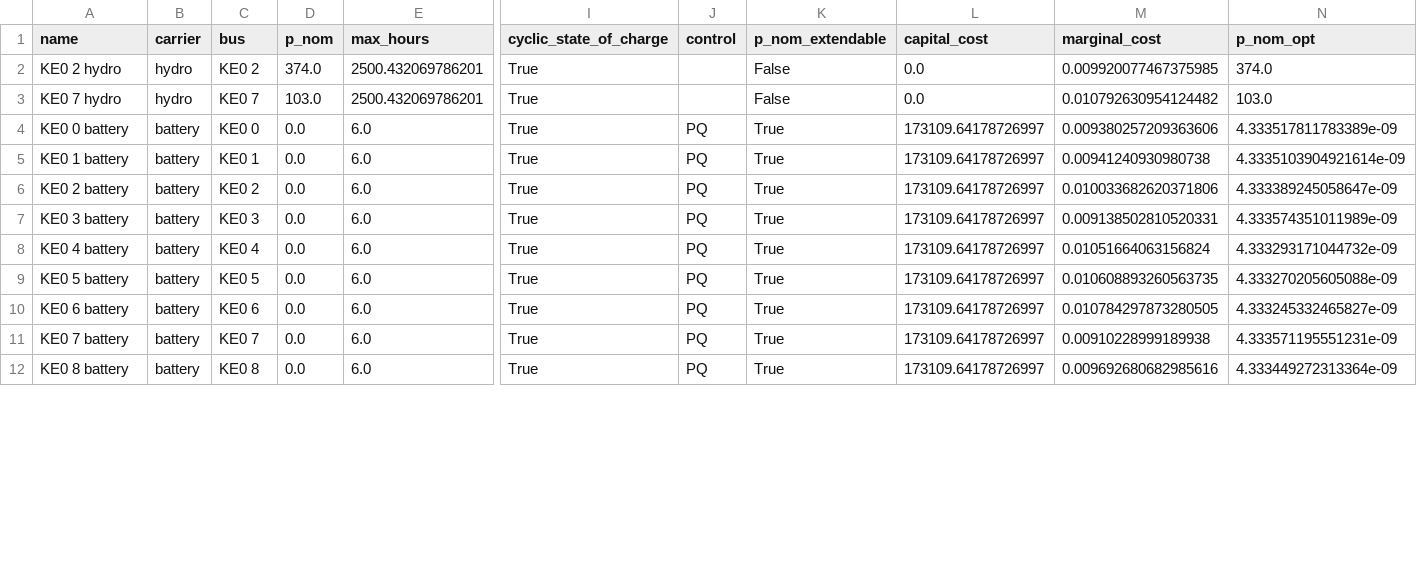
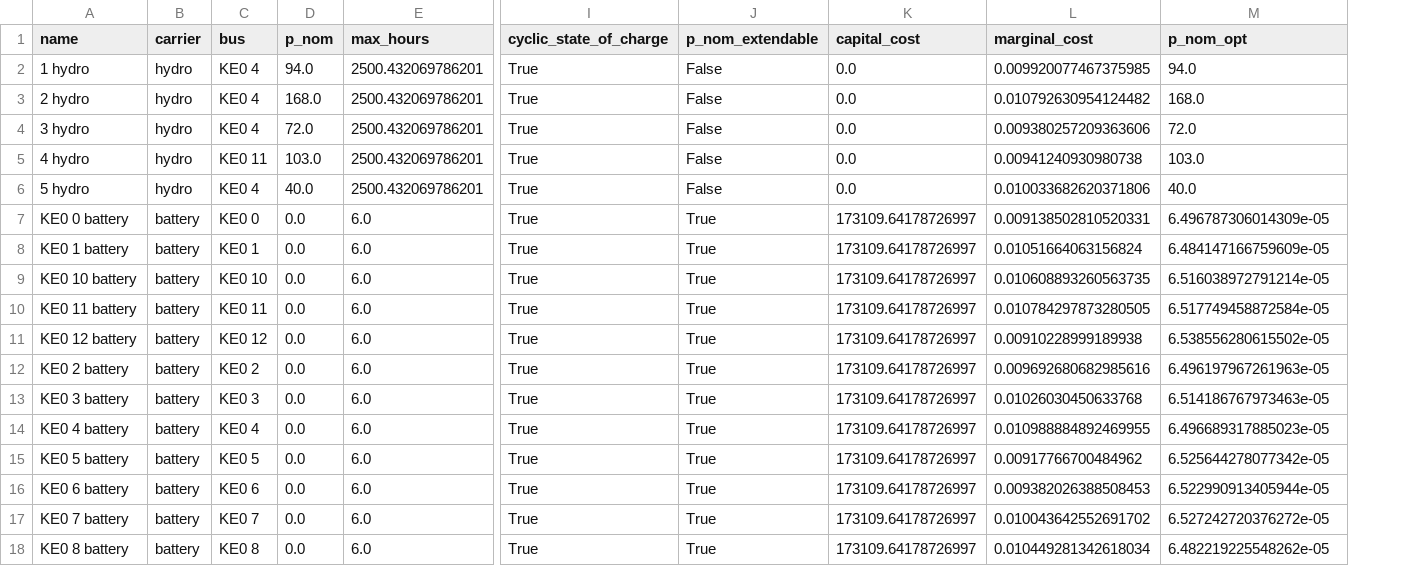
Before and after one commit to DevSingal/PyPSA-earth_Kenya, a CSV file: analysis/Network_CSV/storage_units.csv, drawn as a sheet; only a part is shown, gaps mark what is left out; removed rows and columns are numbered as before the commit, all else as after; rows hold the shown columns only; the diff covers the shown part only; the diff names each change by its address in the sheet, - before the commit and + after, or states it on an @@ line.

```diff
--- a/analysis/Network_CSV/storage_units.csv
+++ b/analysis/Network_CSV/storage_units.csv
-column J (control), rows 4-12: all PQ
-A2 (name): KE0 2 hydro
+A2 (name): 1 hydro
-C2 (bus): KE0 2
+C2 (bus): KE0 4
-D2 (p_nom): 374.0
+D2 (p_nom): 94.0
-M2 (p_nom_opt): 374.0
+M2 (p_nom_opt): 94.0
+row 3: 2 hydro | hydro | KE0 4 | 168.0 | 2500.432069786201 | True | False | 0.0 | 0.010792630954124482 | 168.0
+row 4: 3 hydro | hydro | KE0 4 | 72.0 | 2500.432069786201 | True | False | 0.0 | 0.009380257209363606 | 72.0
-A5 (name): KE0 7 hydro
+A5 (name): 4 hydro
-C5 (bus): KE0 7
+C5 (bus): KE0 11
-L5 (marginal_cost): 0.010792630954124482
+L5 (marginal_cost): 0.00941240930980738
+row 6: 5 hydro | hydro | KE0 4 | 40.0 | 2500.432069786201 | True | False | 0.0 | 0.010033682620371806 | 40.0
-L7 (marginal_cost): 0.009380257209363606
+L7 (marginal_cost): 0.009138502810520331
-M7 (p_nom_opt): 4.333517811783389e-09
+M7 (p_nom_opt): 6.496787306014309e-05
-L8 (marginal_cost): 0.00941240930980738
+L8 (marginal_cost): 0.01051664063156824
-M8 (p_nom_opt): 4.3335103904921614e-09
+M8 (p_nom_opt): 6.484147166759609e-05
+row 9: KE0 10 battery | battery | KE0 10 | 0.0 | 6.0 | True | True | 173109.64178726997 | 0.010608893260563735 | 6.516038972791214e-05
+row 10: KE0 11 battery | battery | KE0 11 | 0.0 | 6.0 | True | True | 173109.64178726997 | 0.010784297873280505 | 6.517749458872584e-05
+row 11: KE0 12 battery | battery | KE0 12 | 0.0 | 6.0 | True | True | 173109.64178726997 | 0.00910228999189938 | 6.538556280615502e-05
-L12 (marginal_cost): 0.010033682620371806
+L12 (marginal_cost): 0.009692680682985616
-M12 (p_nom_opt): 4.333389245058647e-09
+M12 (p_nom_opt): 6.496197967261963e-05
-L13 (marginal_cost): 0.009138502810520331
+L13 (marginal_cost): 0.01026030450633768
-M13 (p_nom_opt): 4.333574351011989e-09
+M13 (p_nom_opt): 6.514186767973463e-05
-L14 (marginal_cost): 0.01051664063156824
+L14 (marginal_cost): 0.010988884892469955
-M14 (p_nom_opt): 4.333293171044732e-09
+M14 (p_nom_opt): 6.496689317885023e-05
-L15 (marginal_cost): 0.010608893260563735
+L15 (marginal_cost): 0.00917766700484962
-M15 (p_nom_opt): 4.333270205605088e-09
+M15 (p_nom_opt): 6.525644278077342e-05
-L16 (marginal_cost): 0.010784297873280505
+L16 (marginal_cost): 0.009382026388508453
-M16 (p_nom_opt): 4.333245332465827e-09
+M16 (p_nom_opt): 6.522990913405944e-05
-L17 (marginal_cost): 0.00910228999189938
+L17 (marginal_cost): 0.010043642552691702
-M17 (p_nom_opt): 4.333571195551231e-09
+M17 (p_nom_opt): 6.527242720376272e-05
-L18 (marginal_cost): 0.009692680682985616
+L18 (marginal_cost): 0.010449281342618034
-M18 (p_nom_opt): 4.333449272313364e-09
+M18 (p_nom_opt): 6.482219225548262e-05
```
Also changed, not shown: 2 added rows and 2 edited cells elsewhere in this file, analysis/Network_CSV/buses.csv, analysis/Network_CSV/carriers.csv, 38 other files.
